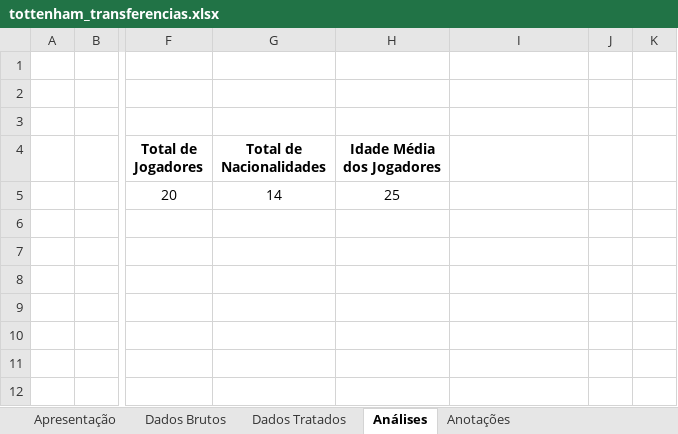
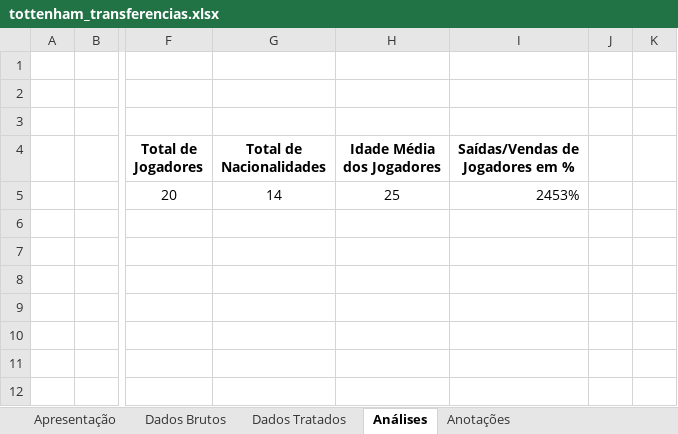
Before and after one commit to mendes078/projeto-tottenham, an Excel workbook: notebooks/tottenham_transferencias.xlsx, sheet Análises, drawn as a sheet; only a part is shown, gaps mark what is left out; values as stored, in another font and other column widths than the file's, no borders; charts and pictures not drawn; the diff names each change by its address in the sheet, - before the commit and + after, or states it on an @@ line.

Commit message:
40. Começo do Insight
Começo do insight/conclusão da análise.

```diff
--- a/notebooks/tottenham_transferencias.xlsx (sheet Análises)
+++ b/notebooks/tottenham_transferencias.xlsx (sheet Análises)
-I4: (empty)
+I4: Saídas/Vendas de Jogadores em %
-I5 (Saídas/Vendas de Jogadores em %): (empty)
+I5 (Saídas/Vendas de Jogadores em %): 2453%
```
Also changed, not shown: charts or pictures.
